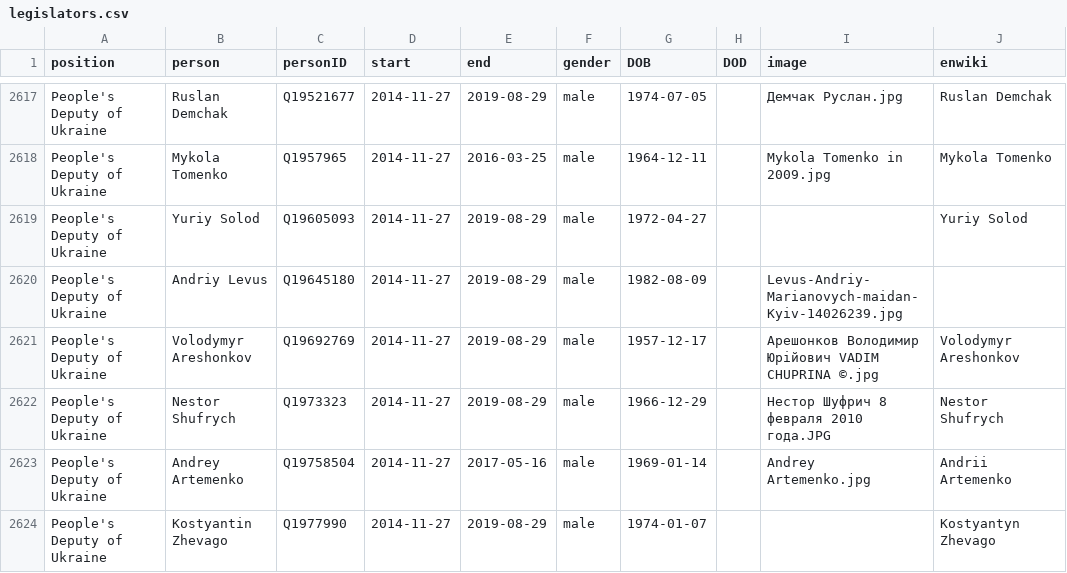
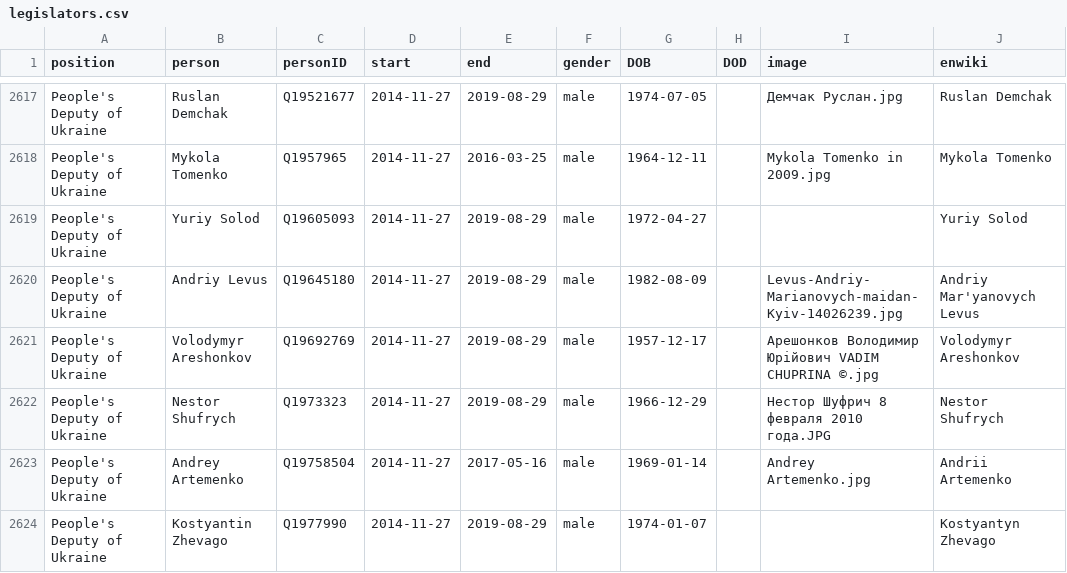
Before and after one commit to every-politician-scrapers/ukraine-cabinet, a CSV file: html/legislators.csv, drawn as a sheet; only a part is shown, gaps mark what is left out.

Commit message:
PCB update

```diff
--- a/html/legislators.csv
+++ b/html/legislators.csv
@@ -2619,3 +2619,3 @@ People's Deputy of Ukraine,Mykola Tomenko,Q1957965,2014-11-27,2016-03-25,male,19
 People's Deputy of Ukraine,Yuriy Solod,Q19605093,2014-11-27,2019-08-29,male,1972-04-27,,,Yuriy Solod
-People's Deputy of Ukraine,Andriy Levus,Q19645180,2014-11-27,2019-08-29,male,1982-08-09,,Levus-Andriy-Marianovych-maidan-Kyiv-14026239.jpg,
+People's Deputy of Ukraine,Andriy Levus,Q19645180,2014-11-27,2019-08-29,male,1982-08-09,,Levus-Andriy-Marianovych-maidan-Kyiv-14026239.jpg,Andriy Mar'yanovych Levus
 People's Deputy of Ukraine,Volodymyr Areshonkov,Q19692769,2014-11-27,2019-08-29,male,1957-12-17,,Арешонков Володимир Юрійович VADIM CHUPRINA ©.jpg,Volodymyr Areshonkov
```
